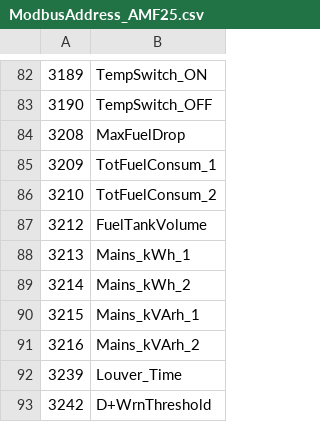
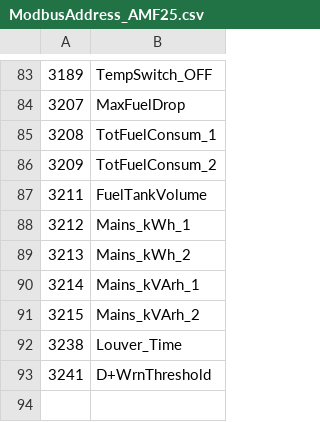
Before and after one commit to mrhb/OnlineMonitoringLogger, a CSV file: Resource/ModbusAddress_AMF25.csv, drawn as a sheet; only a part is shown, gaps mark what is left out; the diff covers the shown part only.

```diff
--- a/Resource/ModbusAddress_AMF25.csv
+++ b/Resource/ModbusAddress_AMF25.csv
@@ -82,12 +83,11 @@
-3189,TempSwitch_ON
-3190,TempSwitch_OFF
-3208,MaxFuelDrop
-3209,TotFuelConsum_1
-3210,TotFuelConsum_2
-3212,FuelTankVolume
-3213,Mains_kWh_1
-3214,Mains_kWh_2
-3215,Mains_kVArh_1
-3216,Mains_kVArh_2
-3239,Louver_Time
-3242,D+WrnThreshold
+3189,TempSwitch_OFF
+3207,MaxFuelDrop
+3208,TotFuelConsum_1
+3209,TotFuelConsum_2
+3211,FuelTankVolume
+3212,Mains_kWh_1
+3213,Mains_kWh_2
+3214,Mains_kVArh_1
+3215,Mains_kVArh_2
+3238,Louver_Time
+3241,D+WrnThreshold
```
Also changed, not shown: 15 added rows, 14 removed rows and 67 edited cells elsewhere in this file, 4 other files.
